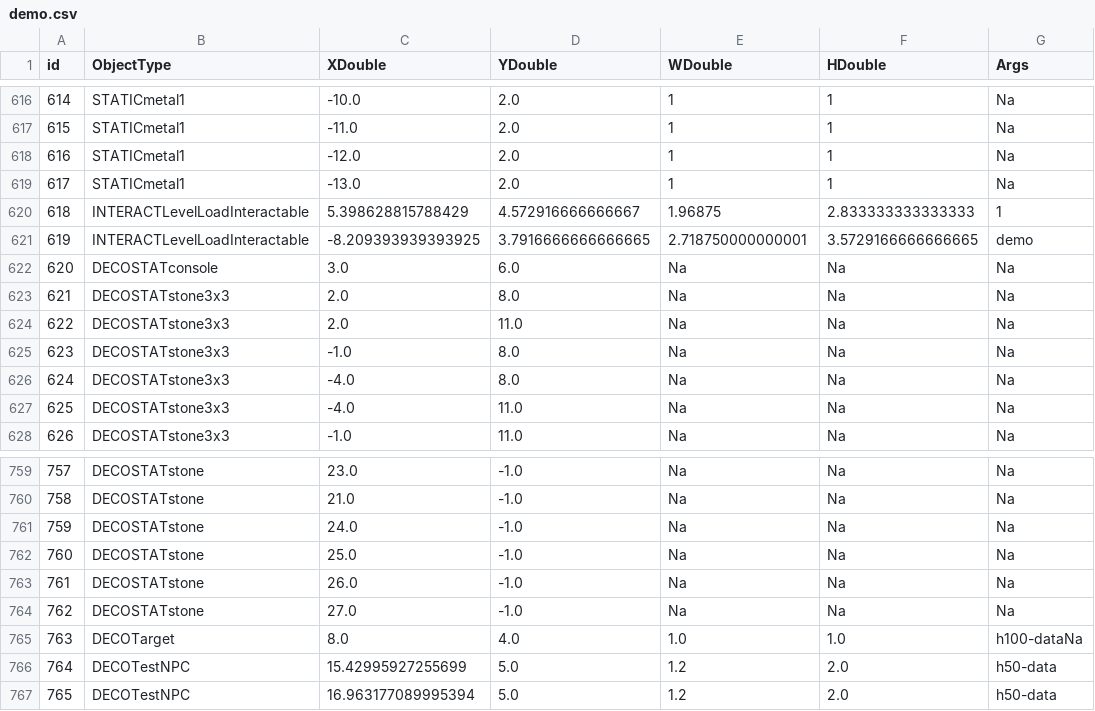
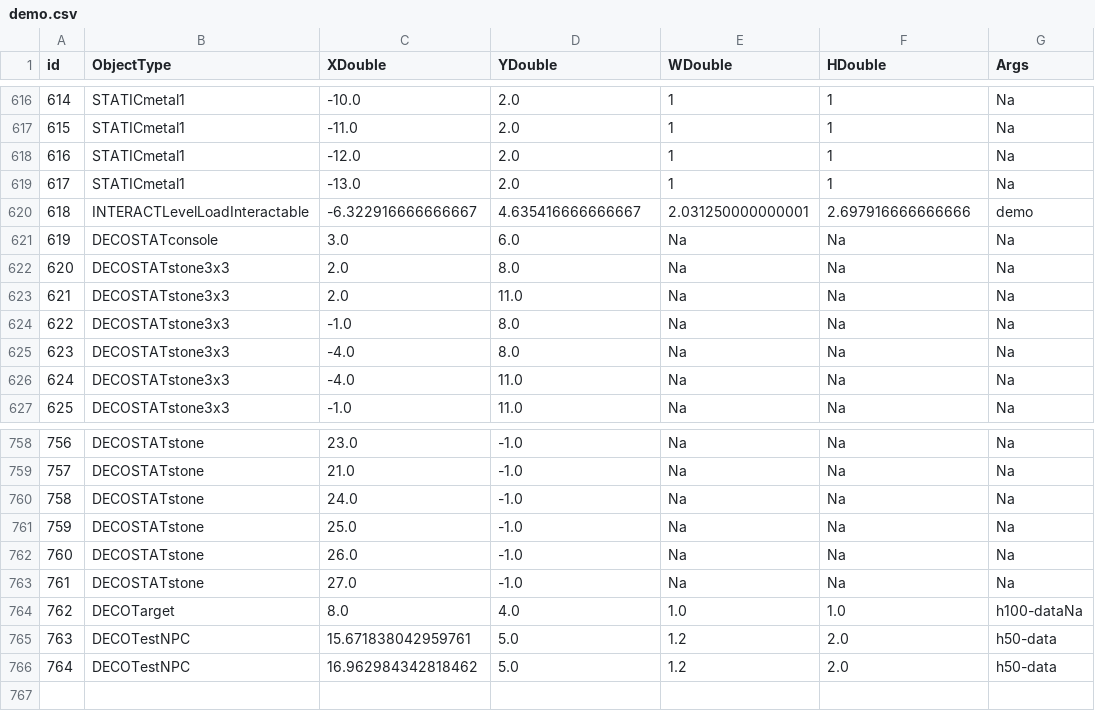
Before and after one commit to C1bergh0st/TimelessJR, a CSV file: TimelessJR/bin/res/levels/demo.csv, drawn as a sheet; only a part is shown, gaps mark what is left out; removed rows and columns are numbered as before the commit, all else as after; the diff names each change by its address in the sheet, - before the commit and + after, or states it on an @@ line.

```diff
--- a/TimelessJR/bin/res/levels/demo.csv
+++ b/TimelessJR/bin/res/levels/demo.csv
-row 620: 618 | INTERACTLevelLoadInteractable | 5.398628815788429 | 4.572916666666667 | 1.96875 | 2.833333333333333 | 1
@@ column A (id) renumbered from row 620 down @@
-C620 (XDouble): -8.209393939393925
+C620 (XDouble): -6.322916666666667
-D620 (YDouble): 3.7916666666666665
+D620 (YDouble): 4.635416666666667
-E620 (WDouble): 2.718750000000001
+E620 (WDouble): 2.031250000000001
-F620 (HDouble): 3.5729166666666665
+F620 (HDouble): 2.697916666666666
-C765 (XDouble): 15.42995927255699
+C765 (XDouble): 15.671838042959761
-C766 (XDouble): 16.963177089995394
+C766 (XDouble): 16.962984342818462
```
Also changed, not shown: TimelessJR/src/res/levels/demo.csv, 12 other files.
